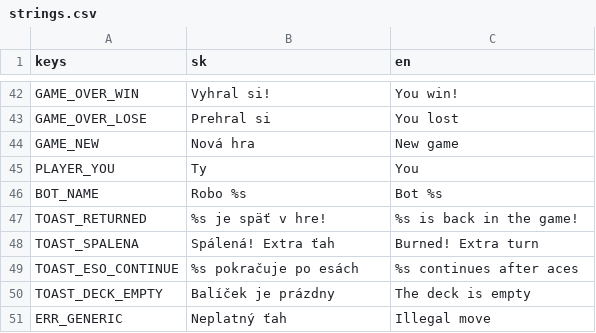
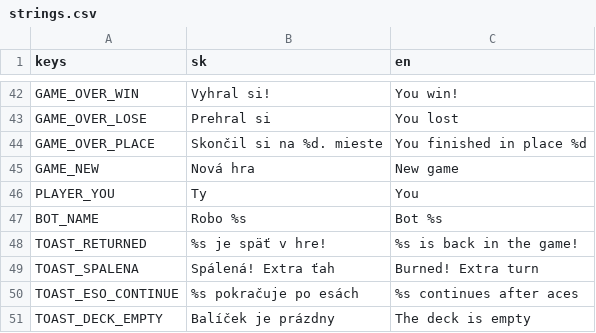
Before and after one commit to simon01920/faraon-farar, a CSV file: localization/strings.csv, drawn as a sheet; only a part is shown, gaps mark what is left out; the shorter side is filled out with more unchanged rows.

```diff
--- a/localization/strings.csv
+++ b/localization/strings.csv
@@ -43,2 +43,3 @@ GAME_OVER_WIN,Vyhral si!,You win!
 GAME_OVER_LOSE,Prehral si,You lost
+GAME_OVER_PLACE,Skončil si na %d. mieste,You finished in place %d
 GAME_NEW,Nová hra,New game
```
Also changed, not shown: 20 other files.
